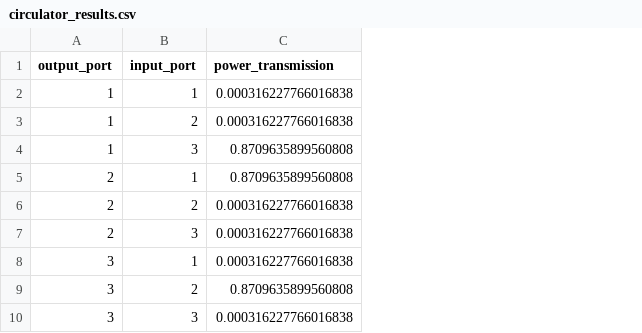
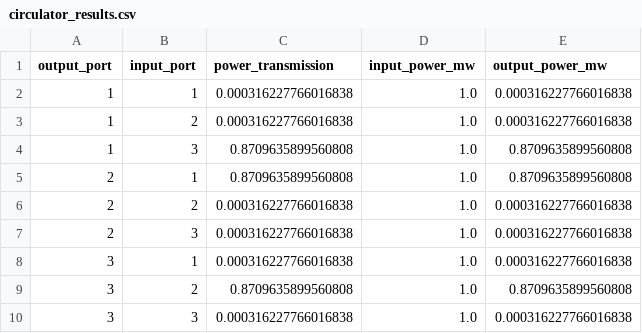
Before and after one commit to Rishi00000/Fiber_Optic_Project_Simulation, a CSV file: Results/Data/circulator_results.csv, drawn as a sheet; the diff names each change by its address in the sheet, - before the commit and + after, or states it on an @@ line.

```diff
--- a/Results/Data/circulator_results.csv
+++ b/Results/Data/circulator_results.csv
+column D (input_power_mw), rows 2-10: all 1.0
+column E (output_power_mw), rows 2-10: 0.000316227766016838 | 0.000316227766016838 | 0.8709635899560808 | 0.8709635899560808 | 0.000316227766016838 | 0.000316227766016838 | 0.000316227766016838 | 0.8709635899560808 | 0.000316227766016838
```
Also changed, not shown: Results/Data/isolator_results.csv, Results/Data/wdm_results.csv, 22 other files.
